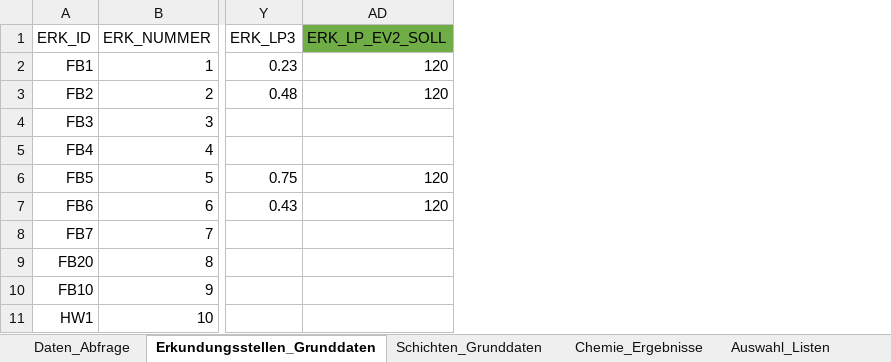
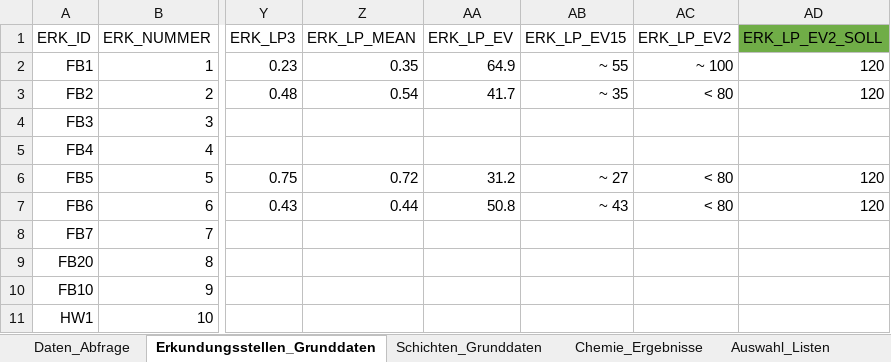
Before and after one commit to mkuenzl/sbt-generator, an Excel workbook: tests-resources/excel-template-test.xlsx, sheet Erkundungsstellen_Grunddaten, drawn as a sheet; only a part is shown, gaps mark what is left out; values as stored, in another font and other column widths than the file's, no borders; table styles not drawn; the diff names each change by its address in the sheet, - before the commit and + after, or states it on an @@ line.

```diff
--- a/tests-resources/excel-template-test.xlsx (sheet Erkundungsstellen_Grunddaten)
+++ b/tests-resources/excel-template-test.xlsx (sheet Erkundungsstellen_Grunddaten)
@@ column Z (ERK_LP_MEAN) unhidden, rows 2-7: 0.35 | 0.54 |  |  | 0.72 | 0.44 @@
@@ column AA (ERK_LP_EV) unhidden, rows 2-7: 64.9 | 41.7 |  |  | 31.2 | 50.8 @@
@@ column AB (ERK_LP_EV15) unhidden, rows 2-7: ~ 55 | ~ 35 |  |  | ~ 27 | ~ 43 @@
@@ column AC (ERK_LP_EV2) unhidden, rows 2-7: ~ 100 | < 80 |  |  | < 80 | < 80 @@
```
Also changed, not shown: resources/sbt-excel-template.xlsx, 11 other files.
